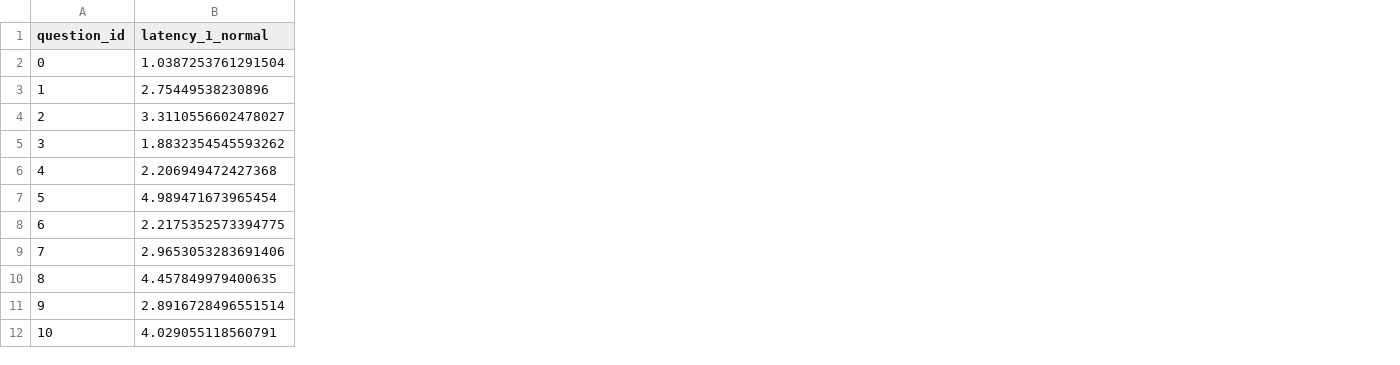
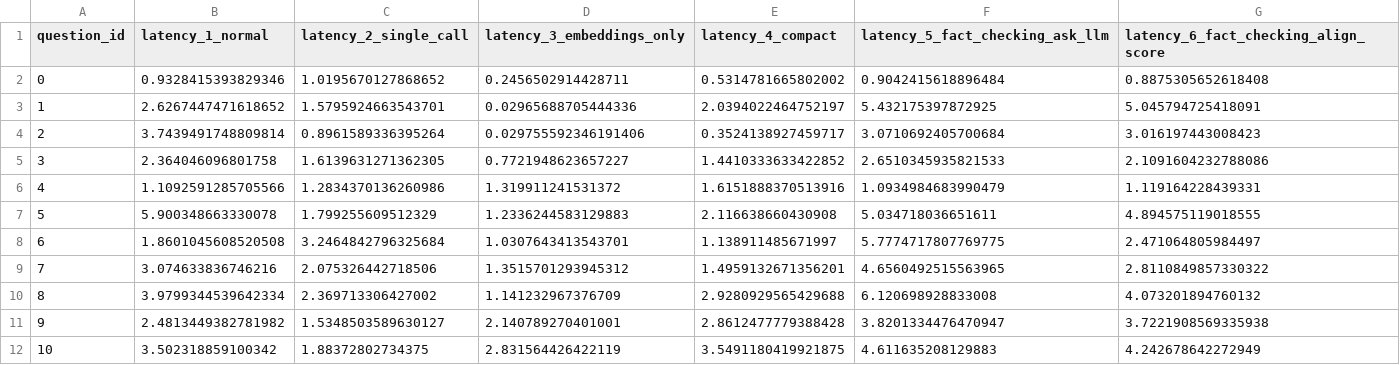
Before and after one commit to NVIDIA/NeMo-Guardrails, a TSV file: qa/latency_report.tsv, drawn as a sheet; the diff names each change by its address in the sheet, - before the commit and + after, or states it on an @@ line.

```diff
--- a/qa/latency_report.tsv
+++ b/qa/latency_report.tsv
+column C (latency_2_single_call), rows 2-12: 1.0195670127868652 | 1.5795924663543701 | 0.8961589336395264 | 1.6139631271362305 | 1.2834370136260986 | 1.799255609512329 | 3.2464842796325684 | 2.075326442718506 | 2.369713306427002 | 1.5348503589630127 | 1.88372802734375
+column D (latency_3_embeddings_only), rows 2-12: 0.2456502914428711 | 0.02965688705444336 | 0.029755592346191406 | 0.7721948623657227 | 1.319911241531372 | 1.2336244583129883 | 1.0307643413543701 | 1.3515701293945312 | 1.141232967376709 | 2.140789270401001 | 2.831564426422119
+column E (latency_4_compact), rows 2-12: 0.5314781665802002 | 2.0394022464752197 | 0.3524138927459717 | 1.4410333633422852 | 1.6151888370513916 | 2.116638660430908 | 1.138911485671997 | 1.4959132671356201 | 2.9280929565429688 | 2.8612477779388428 | 3.5491180419921875
+column F (latency_5_fact_checking_ask_llm), rows 2-12: 0.9042415618896484 | 5.432175397872925 | 3.0710692405700684 | 2.6510345935821533 | 1.0934984683990479 | 5.034718036651611 | 5.7774717807769775 | 4.6560492515563965 | 6.120698928833008 | 3.8201334476470947 | 4.611635208129883
+column G, rows 1-12: latency_6_fact_checking_align_score | 0.8875305652618408 | 5.045794725418091 | 3.016197443008423 | 2.1091604232788086 | 1.119164228439331 | 4.894575119018555 | 2.471064805984497 | 2.8110849857330322 | 4.073201894760132 | 3.7221908569335938 | 4.242678642272949
-B2 (latency_1_normal): 1.0387253761291504
+B2 (latency_1_normal): 0.9328415393829346
-B3 (latency_1_normal): 2.75449538230896
+B3 (latency_1_normal): 2.6267447471618652
-B4 (latency_1_normal): 3.3110556602478027
+B4 (latency_1_normal): 3.7439491748809814
-B5 (latency_1_normal): 1.8832354545593262
+B5 (latency_1_normal): 2.364046096801758
-B6 (latency_1_normal): 2.206949472427368
+B6 (latency_1_normal): 1.1092591285705566
-B7 (latency_1_normal): 4.989471673965454
+B7 (latency_1_normal): 5.900348663330078
-B8 (latency_1_normal): 2.2175352573394775
+B8 (latency_1_normal): 1.8601045608520508
-B9 (latency_1_normal): 2.9653053283691406
+B9 (latency_1_normal): 3.074633836746216
-B10 (latency_1_normal): 4.457849979400635
+B10 (latency_1_normal): 3.9799344539642334
-B11 (latency_1_normal): 2.8916728496551514
+B11 (latency_1_normal): 2.4813449382781982
-B12 (latency_1_normal): 4.029055118560791
+B12 (latency_1_normal): 3.502318859100342
```
Also changed, not shown: 4 other files.
